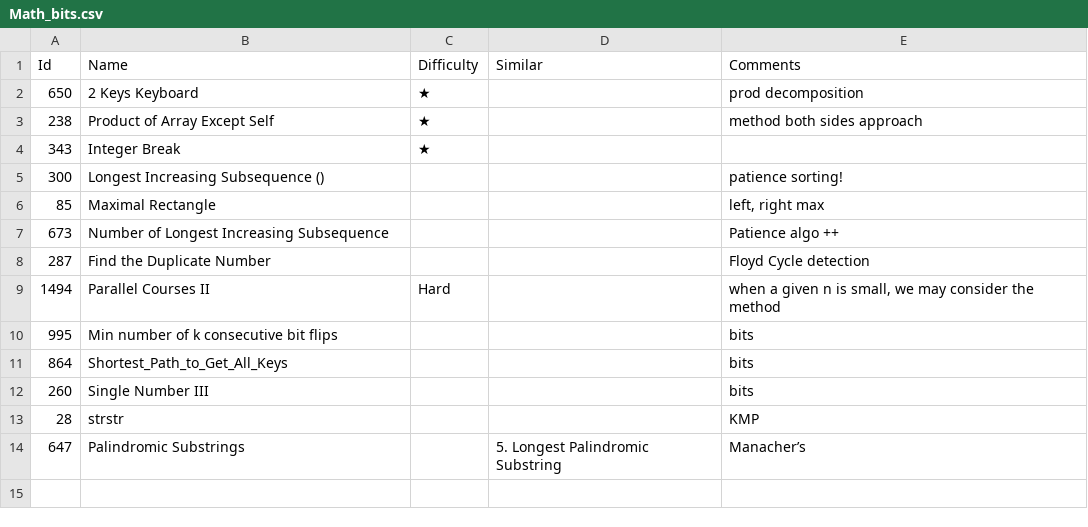
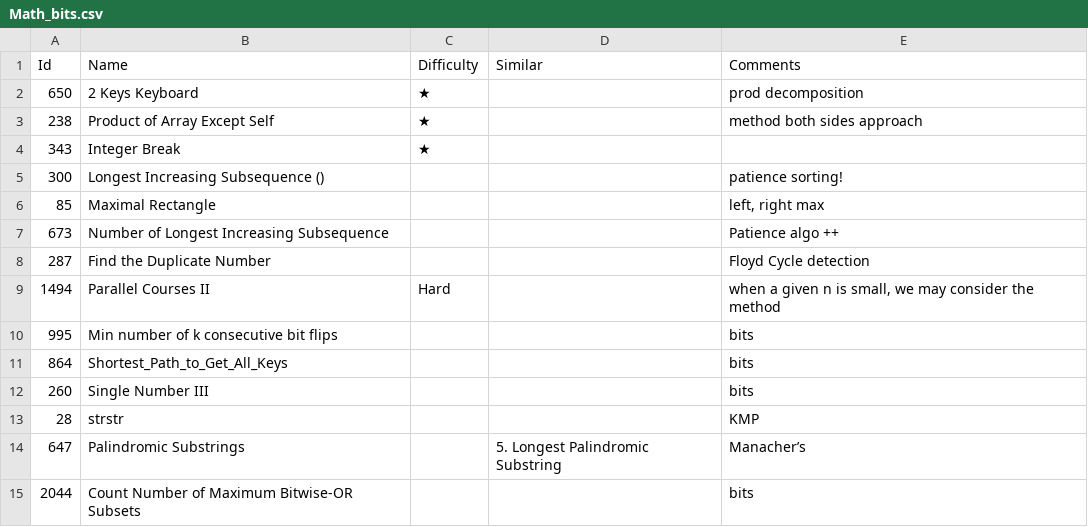
Before and after one commit to letaoZ/shua, a CSV file: Math_bits.csv, drawn as a sheet.

```diff
--- a/Math_bits.csv
+++ b/Math_bits.csv
@@ -14 +14,2 @@ Id,Name,Difficulty,Similar,Comments
 647,Palindromic Substrings,, 5. Longest Palindromic Substring,Manacher’s
+2044,Count Number of Maximum Bitwise-OR Subsets,,,bits
```
Also changed, not shown: DP.csv, Graph_Search.csv, 13 other files.
